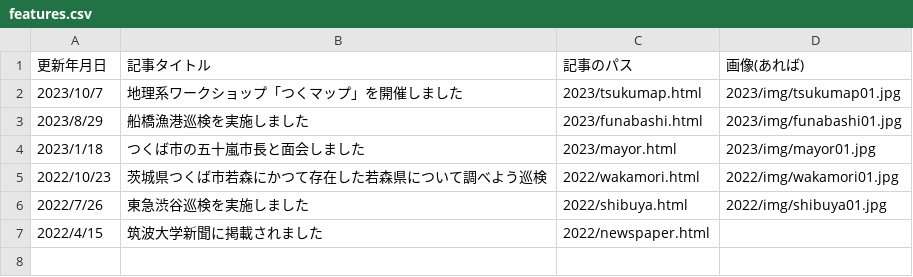
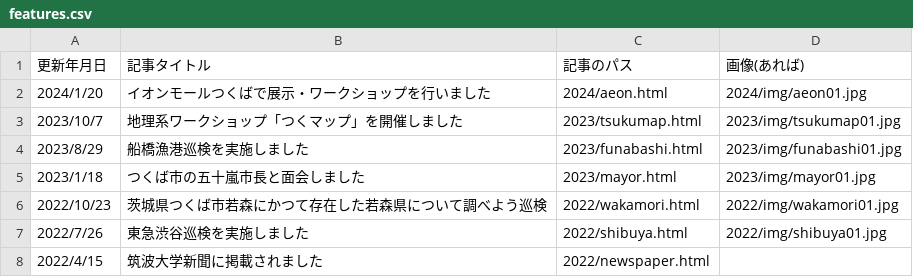
Before and after one commit to tsukuchiri/tsukuchiri.github.io, a CSV file: csv/features.csv, drawn as a sheet.

```diff
--- a/csv/features.csv
+++ b/csv/features.csv
@@ -1,2 +1,3 @@
 更新年月日,記事タイトル,記事のパス,画像(あれば)
+2024/1/20,イオンモールつくばで展示・ワークショップを行いました,2024/aeon.html,2024/img/aeon01.jpg
 2023/10/7,地理系ワークショップ「つくマップ」を開催しました,2023/tsukumap.html,2023/img/tsukumap01.jpg
```
Also changed, not shown: 4 other files.
